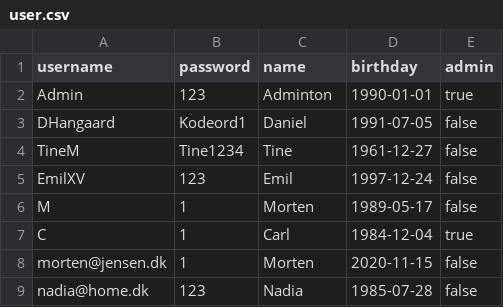
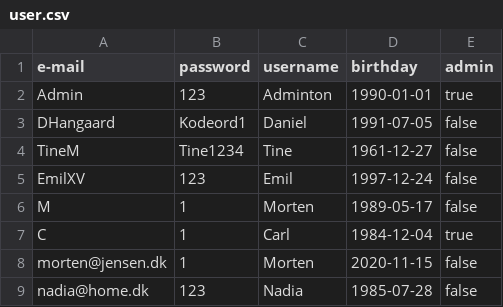
Before and after one commit to DHangaard/Studypoint3_Dat1_2025, a CSV file: data/user.csv, drawn as a sheet.

Commit message:
Commit before refactoring username

```diff
--- a/data/user.csv
+++ b/data/user.csv
@@ -1,2 +1,2 @@
-username, password, name, birthday, admin
+e-mail, password, username, birthday, admin
 Admin, 123, Adminton, 1990-01-01, true
```
Also changed, not shown: 10 other files.
